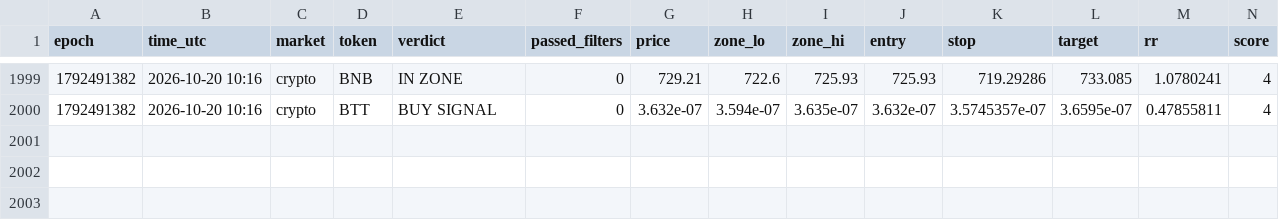
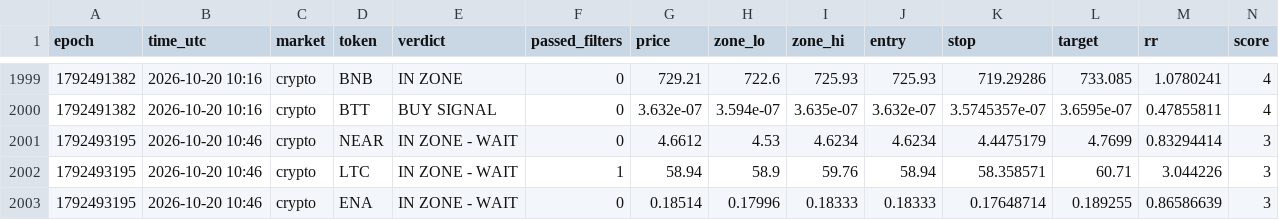
Before and after one commit to 4MonkeyAlertZone/Scanner, a CSV file: signals.csv, drawn as a sheet; only a part is shown, gaps mark what is left out; rows hold the shown columns only; the diff names each change by its address in the sheet, - before the commit and + after, or states it on an @@ line.

Commit message:
Update signal log

```diff
--- a/signals.csv
+++ b/signals.csv
+row 2001: 1792493195 | 2026-10-20 10:46 | crypto | NEAR | IN ZONE - WAIT | 0 | 4.6612 | 4.53 | 4.6234 | 4.6234 | 4.4475179 | 4.7699 | 0.83294414 | 3
+row 2002: 1792493195 | 2026-10-20 10:46 | crypto | LTC | IN ZONE - WAIT | 1 | 58.94 | 58.9 | 59.76 | 58.94 | 58.358571 | 60.71 | 3.044226 | 3
+row 2003: 1792493195 | 2026-10-20 10:46 | crypto | ENA | IN ZONE - WAIT | 0 | 0.18514 | 0.17996 | 0.18333 | 0.18333 | 0.17648714 | 0.189255 | 0.86586639 | 3
```
